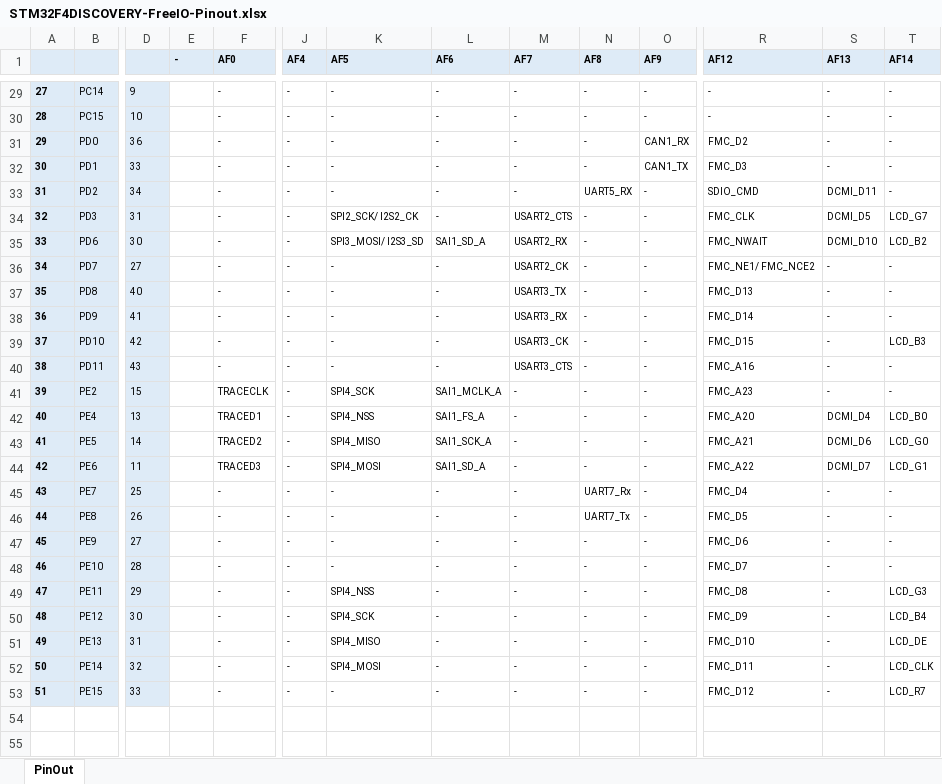
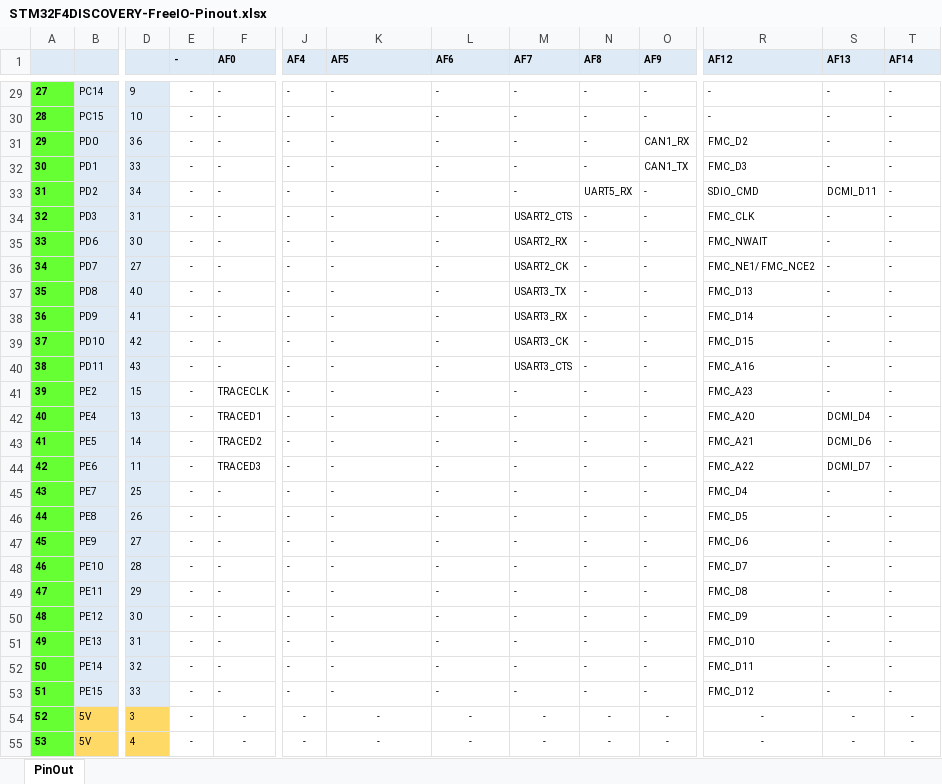
Before and after one commit to s31108/STM32F4-Evaluation-Board-Free-IO-Pinouts, an Excel workbook: STM32F4DISCOVERY-FreeIO-Pinout.xlsx, sheet PinOut, drawn as a sheet; only a part is shown, gaps mark what is left out; values as stored, in another font and other column widths than the file's, no borders; rows hold the shown columns only; the diff covers the shown part only; the diff names each change by its address in the sheet, - before the commit and + after, or states it on an @@ line.

```diff
--- a/STM32F4DISCOVERY-FreeIO-Pinout.xlsx (sheet PinOut)
+++ b/STM32F4DISCOVERY-FreeIO-Pinout.xlsx (sheet PinOut)
-A29:A53 fill: #DEEBF7
+A29:A53 fill: #66FF33
-E29:E53 (-): (empty)
+E29:E53 (-): -
-K34 (AF5): SPI2_SCK/ I2S2_CK
+K34 (AF5): -
-S34 (AF13): DCMI_D5
+S34 (AF13): -
-T34 (AF14): LCD_G7
+T34 (AF14): -
-K35 (AF5): SPI3_MOSI/ I2S3_SD
+K35 (AF5): -
-L35 (AF6): SAI1_SD_A
+L35 (AF6): -
-S35 (AF13): DCMI_D10
+S35 (AF13): -
-T35 (AF14): LCD_B2
+T35 (AF14): -
-T39 (AF14): LCD_B3
+T39 (AF14): -
-K41 (AF5): SPI4_SCK
+K41 (AF5): -
-L41 (AF6): SAI1_MCLK_A
+L41 (AF6): -
-K42 (AF5): SPI4_NSS
+K42 (AF5): -
-L42 (AF6): SAI1_FS_A
+L42 (AF6): -
-T42 (AF14): LCD_B0
+T42 (AF14): -
-K43 (AF5): SPI4_MISO
+K43 (AF5): -
-L43 (AF6): SAI1_SCK_A
+L43 (AF6): -
-T43 (AF14): LCD_G0
+T43 (AF14): -
-K44 (AF5): SPI4_MOSI
+K44 (AF5): -
-L44 (AF6): SAI1_SD_A
+L44 (AF6): -
-T44 (AF14): LCD_G1
+T44 (AF14): -
-N45 (AF8): UART7_Rx
+N45 (AF8): -
-N46 (AF8): UART7_Tx
+N46 (AF8): -
-K49 (AF5): SPI4_NSS
+K49 (AF5): -
-T49 (AF14): LCD_G3
+T49 (AF14): -
-K50 (AF5): SPI4_SCK
+K50 (AF5): -
-T50 (AF14): LCD_B4
+T50 (AF14): -
-K51 (AF5): SPI4_MISO
+K51 (AF5): -
-T51 (AF14): LCD_DE
+T51 (AF14): -
-K52 (AF5): SPI4_MOSI
+K52 (AF5): -
-T52 (AF14): LCD_CLK
+T52 (AF14): -
-T53 (AF14): LCD_R7
+T53 (AF14): -
+row 54: 52 | 5V | 3 | - | - | - | - | - | - | - | - | - | - | -
+row 55: 53 | 5V | 4 | - | - | - | - | - | - | - | - | - | - | -
```
Also changed, not shown: 16 added rows, 49 edited cells and cell formats elsewhere in this sheet, 2 other files.
